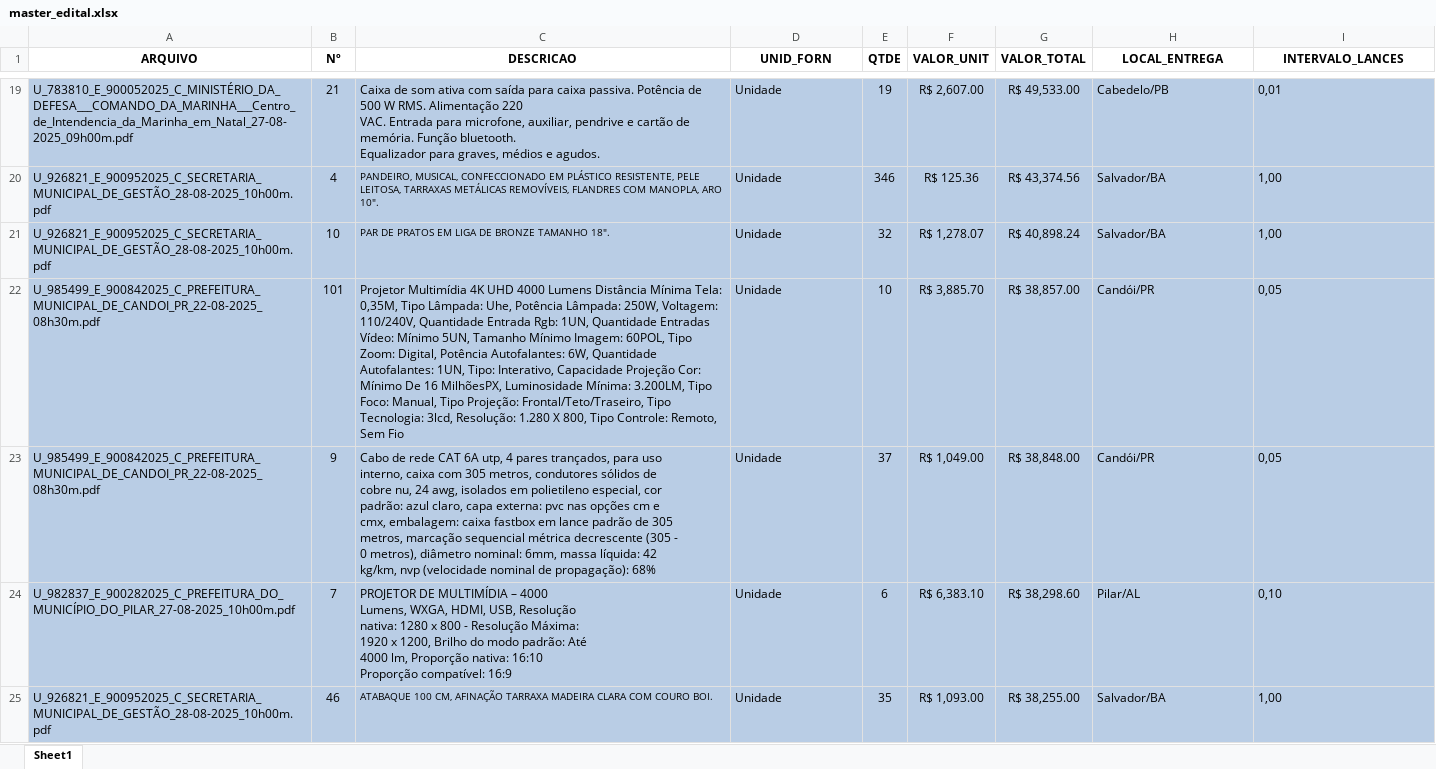
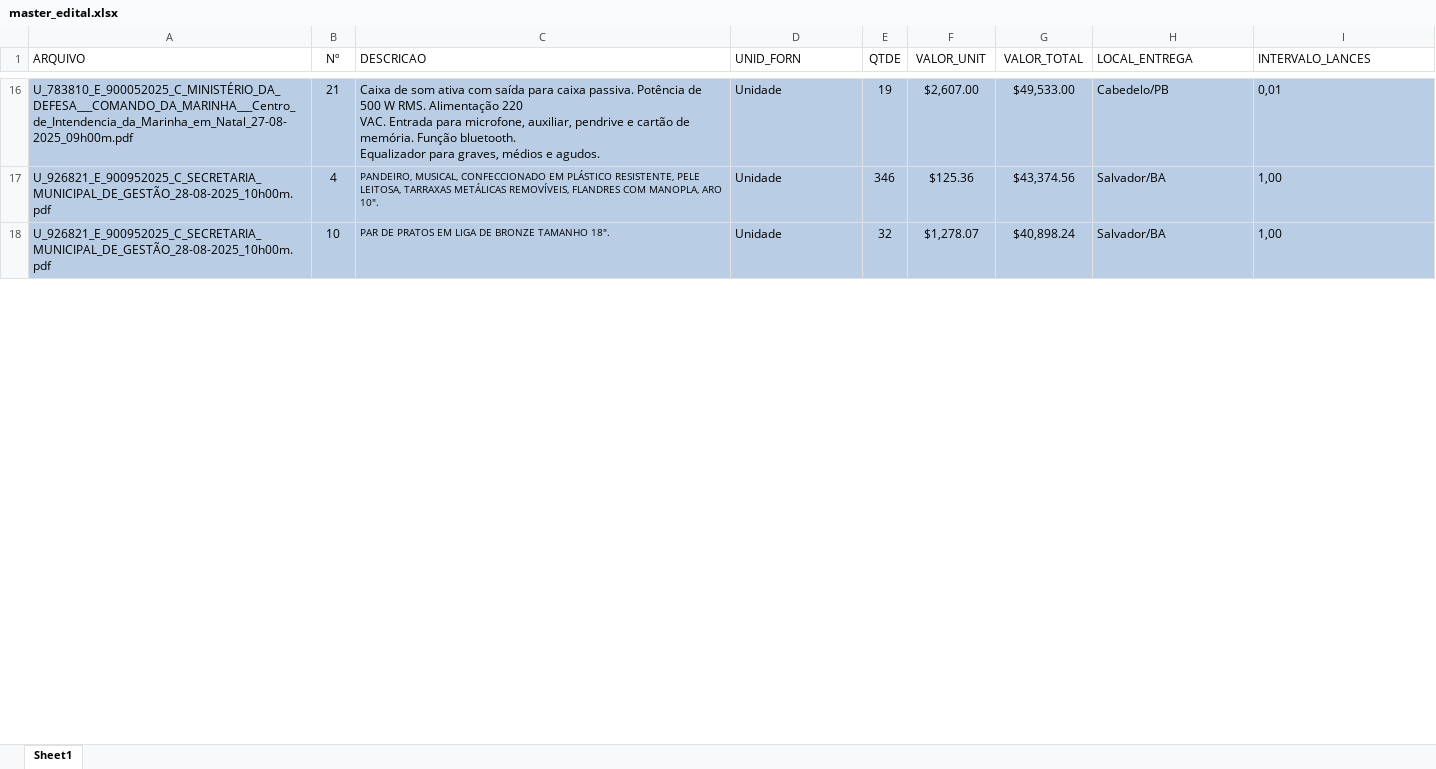
Before and after one commit to pietrorampazzo/arte_, an Excel workbook: sheets/EDITAL/master_edital.xlsx, sheet Sheet1, drawn as a sheet; only a part is shown, gaps mark what is left out; values as stored, in another font and other column widths than the file's, no borders; removed rows and columns are numbered as before the commit, all else as after; ↵ is a line break in a cell; the diff covers the shown part only; the diff names each change by its address in the sheet, - before the commit and + after, or states it on an @@ line.

```diff
--- a/sheets/EDITAL/master_edital.xlsx (sheet Sheet1)
+++ b/sheets/EDITAL/master_edital.xlsx (sheet Sheet1)
-A1:I1 bold: on
+A1:I1 bold: off
-A1 alignment: center
+A1 alignment: left
-C1:D1 alignment: center
+C1:D1 alignment: left
-H1:I1 alignment: center
+H1:I1 alignment: left
-F16 (VALOR_UNIT): R$ 2,607.00
+F16 (VALOR_UNIT): $2,607.00
-G16 (VALOR_TOTAL): R$ 49,533.00
+G16 (VALOR_TOTAL): $49,533.00
-F17 (VALOR_UNIT): R$ 125.36
+F17 (VALOR_UNIT): $125.36
-G17 (VALOR_TOTAL): R$ 43,374.56
+G17 (VALOR_TOTAL): $43,374.56
-F18 (VALOR_UNIT): R$ 1,278.07
+F18 (VALOR_UNIT): $1,278.07
-G18 (VALOR_TOTAL): R$ 40,898.24
+G18 (VALOR_TOTAL): $40,898.24
-row 22: U_985499_E_900842025_C_PREFEITURA_MUNICIPAL_DE_CANDOI_PR_22-08-2025_08h30m.pdf | 101 | Projetor Multimídia 4K UHD 4000 Lumens Distância Mínima Tela: 0,35M, Tipo Lâmpada: Uhe, Potência Lâmpada: 250W, Voltagem: 110/240V, Quantidade Entrada Rgb: 1UN, Quantidade Entradas Vídeo: Mínimo 5UN, Tamanho Mínimo Imagem: 60POL, Tipo Zoom: Digital, Potência Autofalantes: 6W, Quantidade Autofalantes: 1UN, Tipo: Interativo, Capacidade Projeção Cor: Mínimo De 16 MilhõesPX, Luminosidade Mínima: 3.200LM, Tipo Foco: Manual, Tipo Projeção: Frontal/Teto/Traseiro, Tipo Tecnologia: 3lcd, Resolução: 1.280 X 800, Tipo Controle: Remoto, Sem Fio | Unidade | 10 | R$ 3,885.70 | R$ 38,857.00 | Candói/PR | 0,05
-row 23: U_985499_E_900842025_C_PREFEITURA_MUNICIPAL_DE_CANDOI_PR_22-08-2025_08h30m.pdf | 9 | Cabo de rede CAT 6A utp, 4 pares trançados, para uso ↵ interno, caixa com 305 metros, condutores sólidos de ↵ cobre nu, 24 awg, isolados em polietileno especial, cor ↵ padrão: azul claro, capa externa: pvc nas opções cm e ↵ cmx, embalagem: caixa fastbox em lance padrão de 305 ↵ metros, marcação sequencial métrica decrescente (305 - ↵ 0 metros), diâmetro nominal: 6mm, massa líquida: 42 ↵ kg/km, nvp (velocidade nominal de propagação): 68% | Unidade | 37 | R$ 1,049.00 | R$ 38,848.00 | Candói/PR | 0,05
-row 24: U_982837_E_900282025_C_PREFEITURA_DO_MUNICÍPIO_DO_PILAR_27-08-2025_10h00m.pdf | 7 | PROJETOR DE MULTIMÍDIA – 4000 ↵ Lumens, WXGA, HDMI, USB, Resolução ↵ nativa: 1280 x 800 - Resolução Máxima: ↵ 1920 x 1200, Brilho do modo padrão: Até ↵ 4000 lm, Proporção nativa: 16:10 ↵ Proporção compatível: 16:9 | Unidade | 6 | R$ 6,383.10 | R$ 38,298.60 | Pilar/AL | 0,10
-row 25: U_926821_E_900952025_C_SECRETARIA_MUNICIPAL_DE_GESTÃO_28-08-2025_10h00m.pdf | 46 | ATABAQUE 100 CM, AFINAÇÃO TARRAXA MADEIRA CLARA COM COURO BOI. | Unidade | 35 | R$ 1,093.00 | R$ 38,255.00 | Salvador/BA | 1,00
```
Also changed, not shown: 2 added rows, 127 removed rows and 36 edited cells elsewhere in this sheet, hidden cells, 23 other files.
